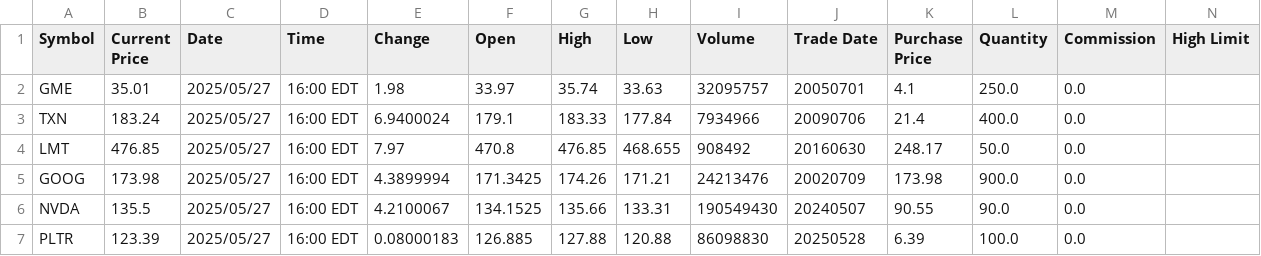
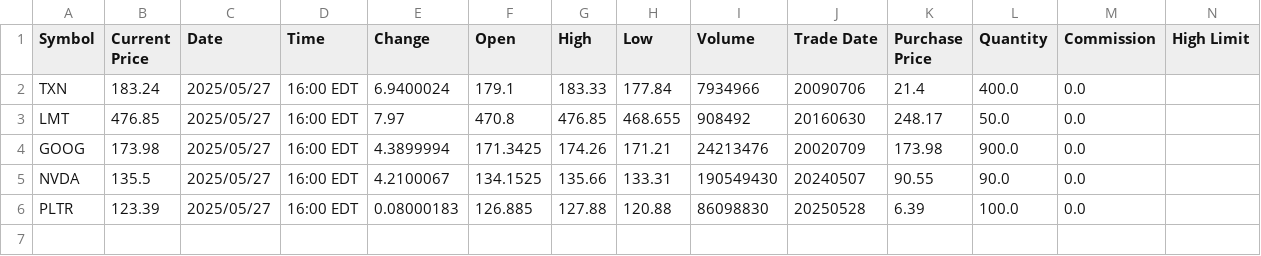
Before and after one commit to oconnor-john/efficient_frontier_portfolio_optimization, a CSV file: portfolio.csv, drawn as a sheet; only a part is shown; rows hold the shown columns only; the diff names each change by its address in the sheet, - before the commit and + after, or states it on an @@ line.

Commit message:
new portfolio

```diff
--- a/portfolio.csv
+++ b/portfolio.csv
-row 2: GME | 35.01 | 2025/05/27 | 16:00 EDT | 1.98 | 33.97 | 35.74 | 33.63 | 32095757 | 20050701 | 4.1 | 250.0 | 0.0
```
